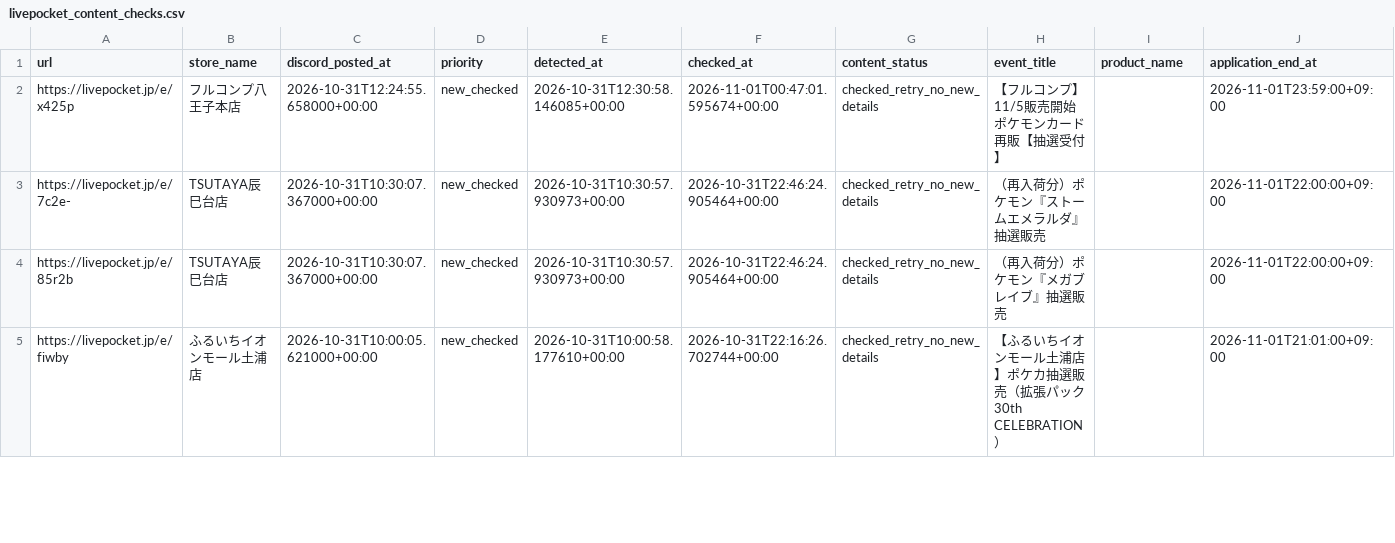
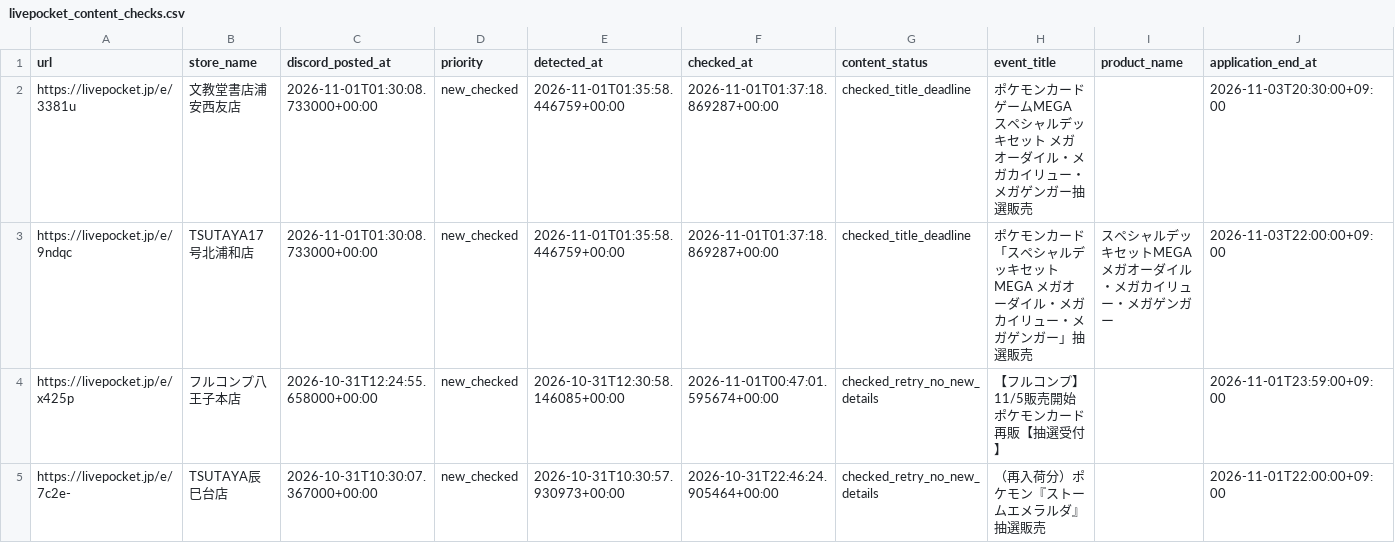
Before and after one commit to ttttt-9554/pokeca-map, a CSV file: livepocket_content_checks.csv, drawn as a sheet; only a part is shown; the shorter side is filled out with more unchanged rows; rows hold the shown columns only; the diff names each change by its address in the sheet, - before the commit and + after, or states it on an @@ line.

```diff
--- a/livepocket_content_checks.csv
+++ b/livepocket_content_checks.csv
+row 2: https://livepocket.jp/e/3381u | 文教堂書店浦安西友店 | 2026-11-01T01:30:08.733000+00:00 | new_checked | 2026-11-01T01:35:58.446759+00:00 | 2026-11-01T01:37:18.869287+00:00 | checked_title_deadline | ポケモンカードゲームMEGA スペシャルデッキセット メガオーダイル・メガカイリュー・メガゲンガー抽選販売 |  | 2026-11-03T20:30:00+09:00
+row 3: https://livepocket.jp/e/9ndqc | TSUTAYA17号北浦和店 | 2026-11-01T01:30:08.733000+00:00 | new_checked | 2026-11-01T01:35:58.446759+00:00 | 2026-11-01T01:37:18.869287+00:00 | checked_title_deadline | ポケモンカード「スペシャルデッキセットMEGA メガオーダイル・メガカイリュー・メガゲンガー」抽選販売 | スペシャルデッキセットMEGA メガオーダイル・メガカイリュー・メガゲンガー | 2026-11-03T22:00:00+09:00
```
Also changed, not shown: livepocket_deadline_sources.csv, 5 other files.
